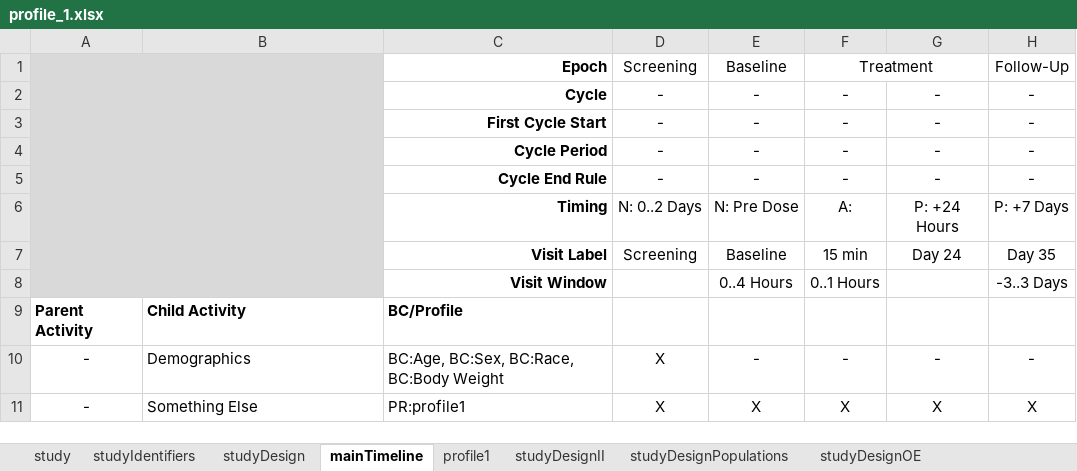
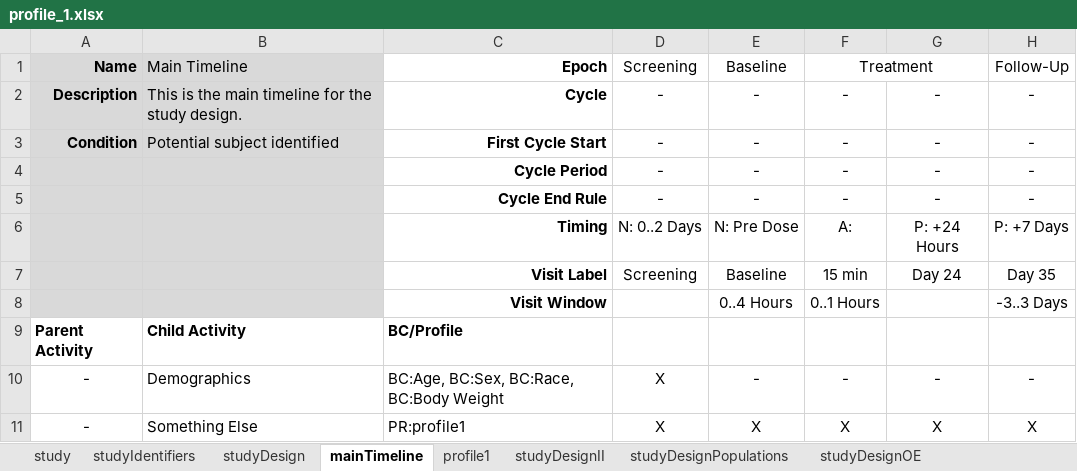
Before and after one commit to cdisc-org/usdm, an Excel workbook: source_data/profile_1.xlsx, sheet mainTimeline, drawn as a sheet; values as stored, in another font and other column widths than the file's, no borders; the diff names each change by its address in the sheet, - before the commit and + after, or states it on an @@ line.

Commit message:
Add in timeline parameters

```diff
--- a/source_data/profile_1.xlsx (sheet mainTimeline)
+++ b/source_data/profile_1.xlsx (sheet mainTimeline)
-A1: (empty)
+A1: Name
-A1:B8 merged
-B1: (empty)
+B1: Main Timeline
-A2: (empty)
+A2: Description
-B2: (empty)
+B2: This is the main timeline for the study design.
-A3: (empty)
+A3: Condition
-B3: (empty)
+B3: Potential subject identified
```
Also changed, not shown: sheet profile1, 3 other files.
